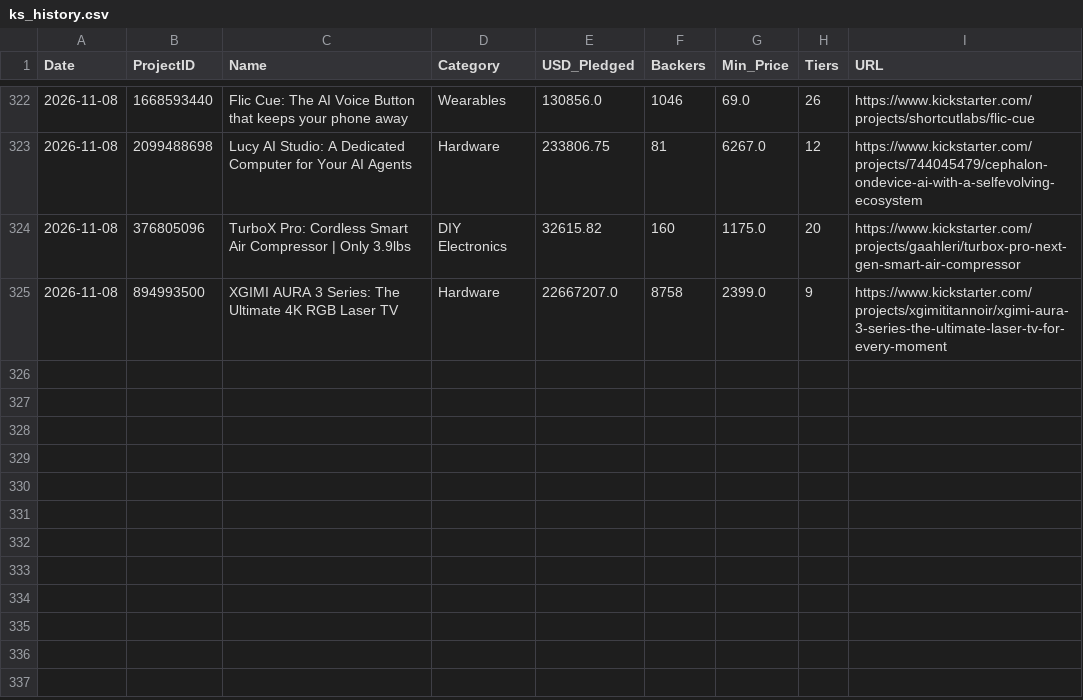
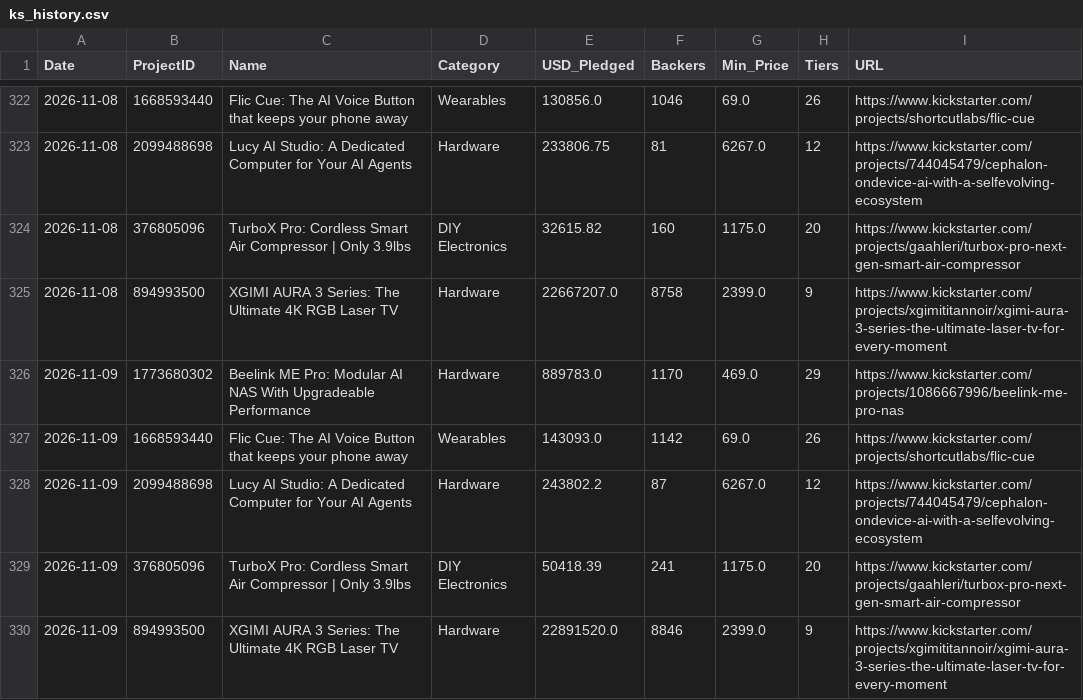
Before and after one commit to apexhuang-zizi/News-Financial_Tracking, a CSV file: ks_history.csv, drawn as a sheet; only a part is shown, gaps mark what is left out; the diff names each change by its address in the sheet, - before the commit and + after, or states it on an @@ line.

```diff
--- a/ks_history.csv
+++ b/ks_history.csv
+row 326: 2026-11-09 | 1773680302 | Beelink ME Pro: Modular AI NAS With Upgradeable Performance | Hardware | 889783.0 | 1170 | 469.0 | 29 | https://www.kickstarter.com/projects/1086667996/beelink-me-pro-nas
+row 327: 2026-11-09 | 1668593440 | Flic Cue: The AI Voice Button that keeps your phone away | Wearables | 143093.0 | 1142 | 69.0 | 26 | https://www.kickstarter.com/projects/shortcutlabs/flic-cue
+row 328: 2026-11-09 | 2099488698 | Lucy AI Studio: A Dedicated Computer for Your AI Agents | Hardware | 243802.2 | 87 | 6267.0 | 12 | https://www.kickstarter.com/projects/744045479/cephalon-ondevice-ai-with-a-selfevolving-ecosystem
+row 329: 2026-11-09 | 376805096 | TurboX Pro: Cordless Smart Air Compressor | Only 3.9lbs | DIY Electronics | 50418.39 | 241 | 1175.0 | 20 | https://www.kickstarter.com/projects/gaahleri/turbox-pro-next-gen-smart-air-compressor
+row 330: 2026-11-09 | 894993500 | XGIMI AURA 3 Series: The Ultimate 4K RGB Laser TV | Hardware | 22891520.0 | 8846 | 2399.0 | 9 | https://www.kickstarter.com/projects/xgimititannoir/xgimi-aura-3-series-the-ultimate-laser-tv-for-every-moment
```
Also changed, not shown: history.csv, stock_history.csv, 5 other files.
